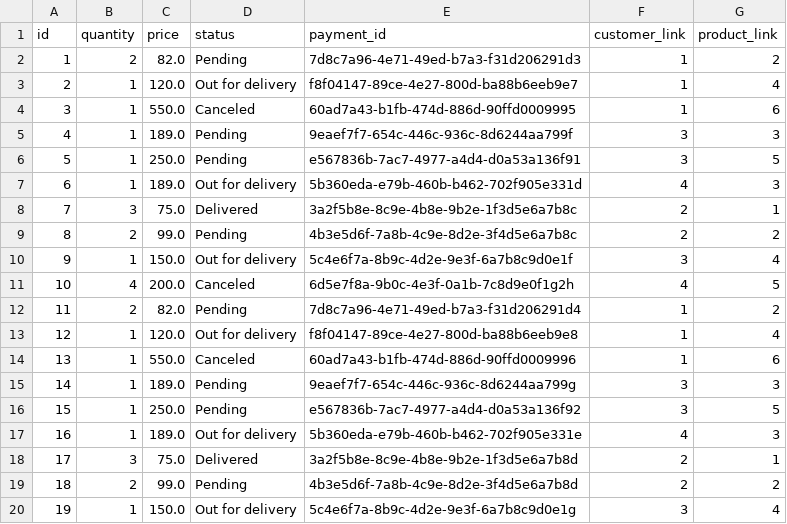
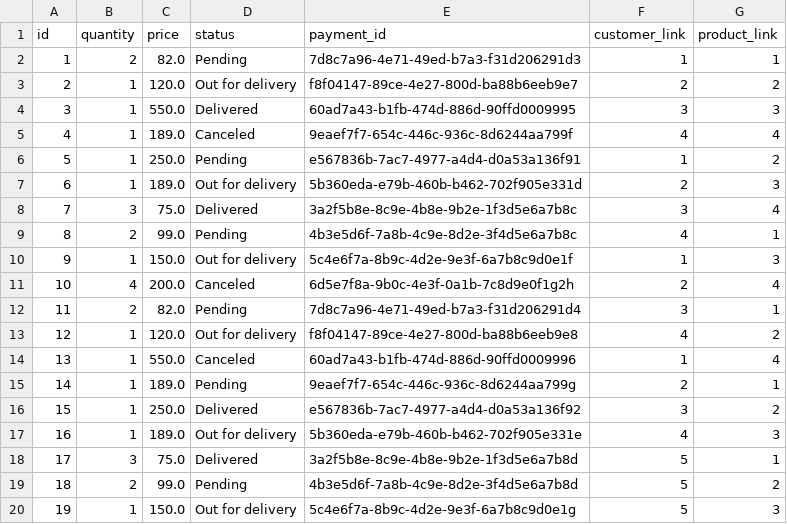
Before and after one commit to fisherman611/E-commerce-website, a CSV file: database/orders.csv, drawn as a sheet; only a part is shown; the diff covers the shown part only.

```diff
--- a/database/orders.csv
+++ b/database/orders.csv
@@ -1,20 +1,20 @@
 id,quantity,price,status,payment_id,customer_link,product_link
-1,2,82.0,Pending,7d8c7a96-4e71-49ed-b7a3-f31d206291d3,1,2
-2,1,120.0,Out for delivery,f8f04147-89ce-4e27-800d-ba88b6eeb9e7,1,4
-3,1,550.0,Canceled,60ad7a43-b1fb-474d-886d-90ffd0009995,1,6
-4,1,189.0,Pending,9eaef7f7-654c-446c-936c-8d6244aa799f,3,3
-5,1,250.0,Pending,e567836b-7ac7-4977-a4d4-d0a53a136f91,3,5
-6,1,189.0,Out for delivery,5b360eda-e79b-460b-b462-702f905e331d,4,3
-7,3,75.0,Delivered,3a2f5b8e-8c9e-4b8e-9b2e-1f3d5e6a7b8c,2,1
-8,2,99.0,Pending,4b3e5d6f-7a8b-4c9e-8d2e-3f4d5e6a7b8c,2,2
-9,1,150.0,Out for delivery,5c4e6f7a-8b9c-4d2e-9e3f-6a7b8c9d0e1f,3,4
-10,4,200.0,Canceled,6d5e7f8a-9b0c-4e3f-0a1b-7c8d9e0f1g2h,4,5
-11,2,82.0,Pending,7d8c7a96-4e71-49ed-b7a3-f31d206291d4,1,2
-12,1,120.0,Out for delivery,f8f04147-89ce-4e27-800d-ba88b6eeb9e8,1,4
-13,1,550.0,Canceled,60ad7a43-b1fb-474d-886d-90ffd0009996,1,6
-14,1,189.0,Pending,9eaef7f7-654c-446c-936c-8d6244aa799g,3,3
-15,1,250.0,Pending,e567836b-7ac7-4977-a4d4-d0a53a136f92,3,5
+1,2,82.0,Pending,7d8c7a96-4e71-49ed-b7a3-f31d206291d3,1,1
+2,1,120.0,Out for delivery,f8f04147-89ce-4e27-800d-ba88b6eeb9e7,2,2
+3,1,550.0,Delivered,60ad7a43-b1fb-474d-886d-90ffd0009995,3,3
+4,1,189.0,Canceled,9eaef7f7-654c-446c-936c-8d6244aa799f,4,4
+5,1,250.0,Pending,e567836b-7ac7-4977-a4d4-d0a53a136f91,1,2
+6,1,189.0,Out for delivery,5b360eda-e79b-460b-b462-702f905e331d,2,3
+7,3,75.0,Delivered,3a2f5b8e-8c9e-4b8e-9b2e-1f3d5e6a7b8c,3,4
+8,2,99.0,Pending,4b3e5d6f-7a8b-4c9e-8d2e-3f4d5e6a7b8c,4,1
+9,1,150.0,Out for delivery,5c4e6f7a-8b9c-4d2e-9e3f-6a7b8c9d0e1f,1,3
+10,4,200.0,Canceled,6d5e7f8a-9b0c-4e3f-0a1b-7c8d9e0f1g2h,2,4
+11,2,82.0,Pending,7d8c7a96-4e71-49ed-b7a3-f31d206291d4,3,1
+12,1,120.0,Out for delivery,f8f04147-89ce-4e27-800d-ba88b6eeb9e8,4,2
+13,1,550.0,Canceled,60ad7a43-b1fb-474d-886d-90ffd0009996,1,4
+14,1,189.0,Pending,9eaef7f7-654c-446c-936c-8d6244aa799g,2,1
+15,1,250.0,Delivered,e567836b-7ac7-4977-a4d4-d0a53a136f92,3,2
 16,1,189.0,Out for delivery,5b360eda-e79b-460b-b462-702f905e331e,4,3
-17,3,75.0,Delivered,3a2f5b8e-8c9e-4b8e-9b2e-1f3d5e6a7b8d,2,1
-18,2,99.0,Pending,4b3e5d6f-7a8b-4c9e-8d2e-3f4d5e6a7b8d,2,2
-19,1,150.0,Out for delivery,5c4e6f7a-8b9c-4d2e-9e3f-6a7b8c9d0e1g,3,4
+17,3,75.0,Delivered,3a2f5b8e-8c9e-4b8e-9b2e-1f3d5e6a7b8d,5,1
+18,2,99.0,Pending,4b3e5d6f-7a8b-4c9e-8d2e-3f4d5e6a7b8d,5,2
+19,1,150.0,Out for delivery,5c4e6f7a-8b9c-4d2e-9e3f-6a7b8c9d0e1g,5,3
```
Also changed, not shown: 41 edited cells elsewhere in this file, 1 other file.
